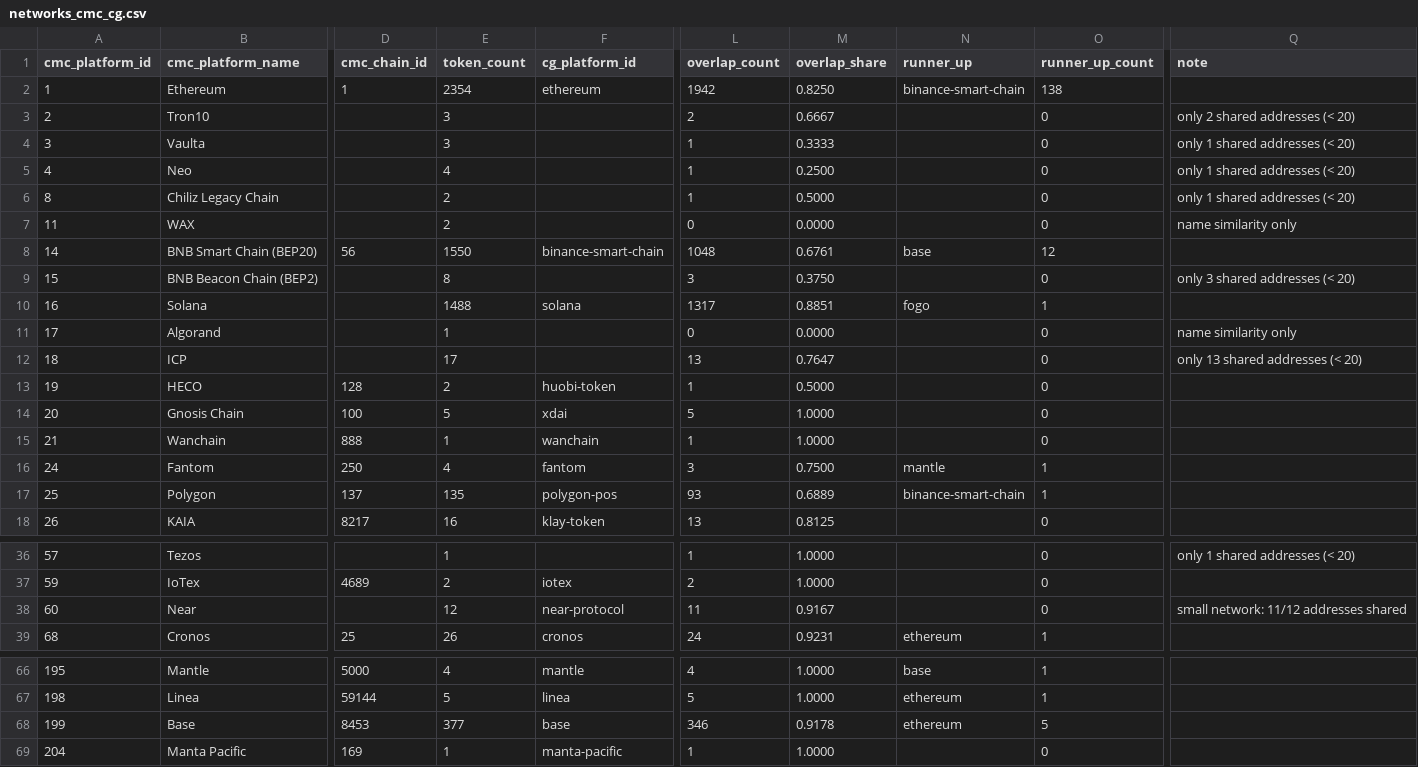
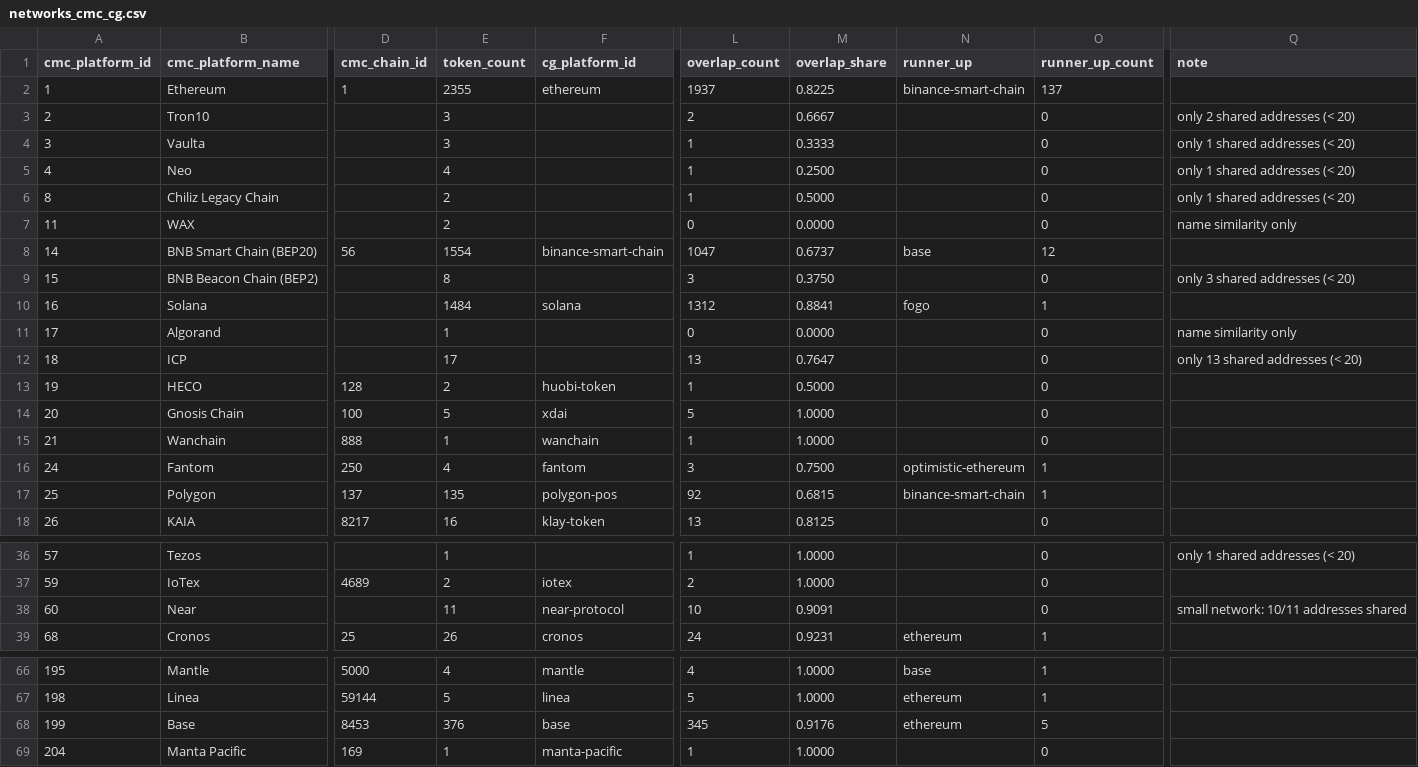
Before and after one commit to sachiew/cg-id-map, a CSV file: data/networks_cmc_cg.csv, drawn as a sheet; only a part is shown, gaps mark what is left out; the diff covers the shown part only; the diff names each change by its address in the sheet, - before the commit and + after, or states it on an @@ line.

```diff
--- a/data/networks_cmc_cg.csv
+++ b/data/networks_cmc_cg.csv
-E2 (token_count): 2354
+E2 (token_count): 2355
-L2 (overlap_count): 1942
+L2 (overlap_count): 1937
-M2 (overlap_share): 0.8250
+M2 (overlap_share): 0.8225
-O2 (runner_up_count): 138
+O2 (runner_up_count): 137
-E8 (token_count): 1550
+E8 (token_count): 1554
-L8 (overlap_count): 1048
+L8 (overlap_count): 1047
-M8 (overlap_share): 0.6761
+M8 (overlap_share): 0.6737
-E10 (token_count): 1488
+E10 (token_count): 1484
-L10 (overlap_count): 1317
+L10 (overlap_count): 1312
-M10 (overlap_share): 0.8851
+M10 (overlap_share): 0.8841
-N16 (runner_up): mantle
+N16 (runner_up): optimistic-ethereum
-L17 (overlap_count): 93
+L17 (overlap_count): 92
-M17 (overlap_share): 0.6889
+M17 (overlap_share): 0.6815
-E38 (token_count): 12
+E38 (token_count): 11
-L38 (overlap_count): 11
+L38 (overlap_count): 10
-M38 (overlap_share): 0.9167
+M38 (overlap_share): 0.9091
-Q38 (note): small network: 11/12 addresses shared
+Q38 (note): small network: 10/11 addresses shared
-E68 (token_count): 377
+E68 (token_count): 376
-L68 (overlap_count): 346
+L68 (overlap_count): 345
-M68 (overlap_share): 0.9178
+M68 (overlap_share): 0.9176
```
Also changed, not shown: 3 edited cells elsewhere in this file, data/cmc_to_cg.csv, data/review_queue.csv, 4 other files.
